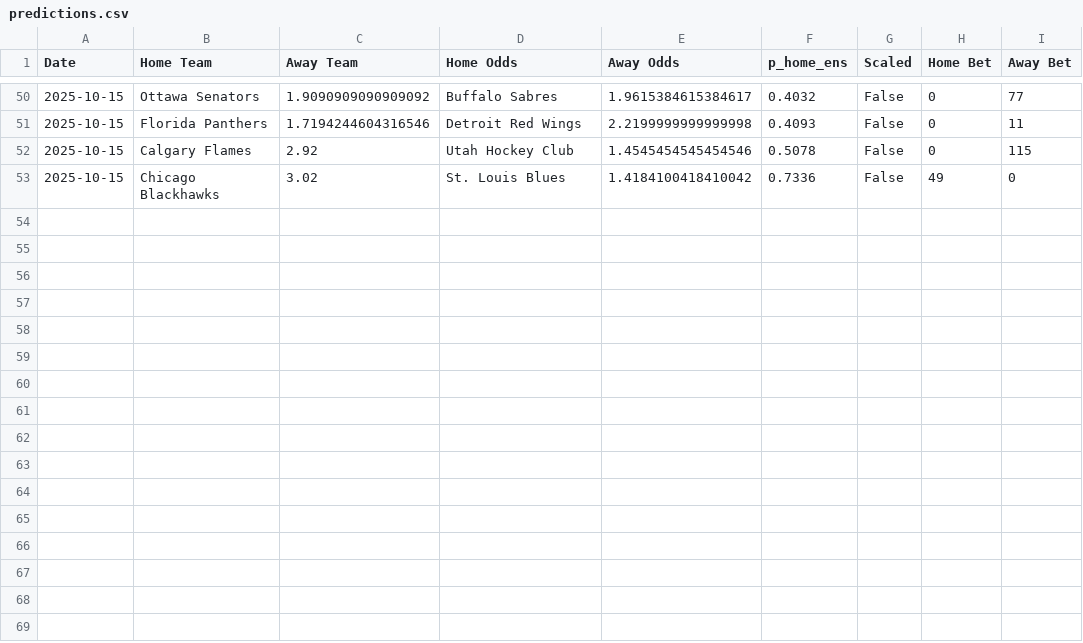
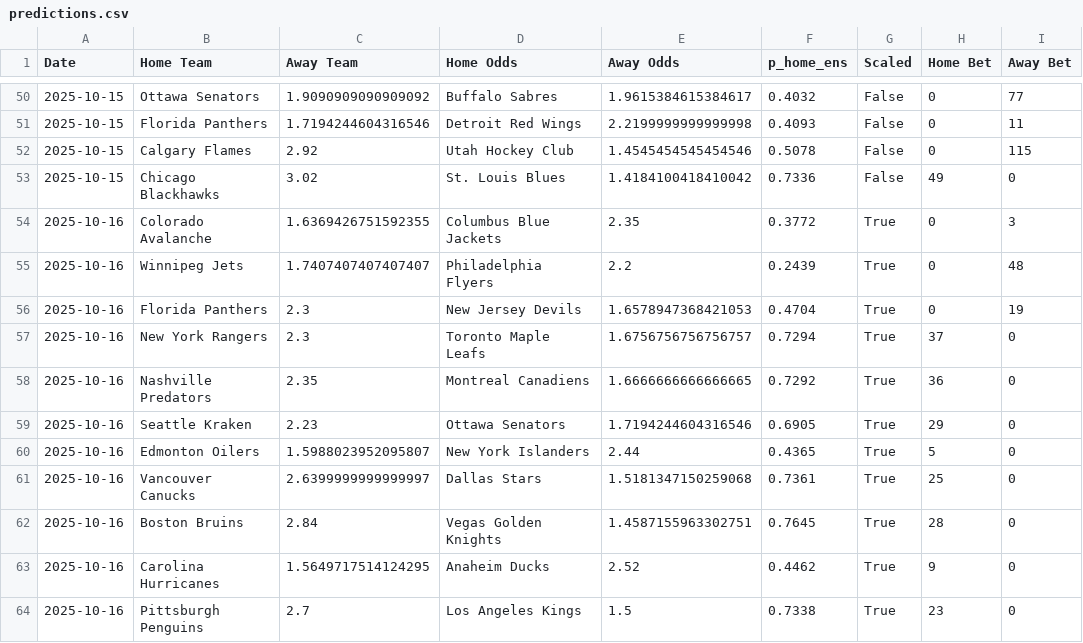
Before and after one commit to nic01as1/NHLPredictor, a CSV file: predictions.csv, drawn as a sheet; only a part is shown, gaps mark what is left out.

```diff
--- a/predictions.csv
+++ b/predictions.csv
@@ -53 +53,12 @@ Date,Home Team,Away Team,Home Odds,Away Odds,p_home_ens,Scaled,Home Bet,Away Bet
 2025-10-15,Chicago Blackhawks,3.02,St. Louis Blues,1.4184100418410042,0.7336,False,49,0
+2025-10-16,Colorado Avalanche,1.6369426751592355,Columbus Blue Jackets,2.35,0.3772,True,0,3
+2025-10-16,Winnipeg Jets,1.7407407407407407,Philadelphia Flyers,2.2,0.2439,True,0,48
+2025-10-16,Florida Panthers,2.3,New Jersey Devils,1.6578947368421053,0.4704,True,0,19
+2025-10-16,New York Rangers,2.3,Toronto Maple Leafs,1.6756756756756757,0.7294,True,37,0
+2025-10-16,Nashville Predators,2.35,Montreal Canadiens,1.6666666666666665,0.7292,True,36,0
+2025-10-16,Seattle Kraken,2.23,Ottawa Senators,1.7194244604316546,0.6905,True,29,0
+2025-10-16,Edmonton Oilers,1.5988023952095807,New York Islanders,2.44,0.4365,True,5,0
+2025-10-16,Vancouver Canucks,2.6399999999999997,Dallas Stars,1.5181347150259068,0.7361,True,25,0
+2025-10-16,Boston Bruins,2.84,Vegas Golden Knights,1.4587155963302751,0.7645,True,28,0
+2025-10-16,Carolina Hurricanes,1.5649717514124295,Anaheim Ducks,2.52,0.4462,True,9,0
+2025-10-16,Pittsburgh Penguins,2.7,Los Angeles Kings,1.5,0.7338,True,23,0
```
Also changed, not shown: enhanced_game_data.csv, 1 other file.
